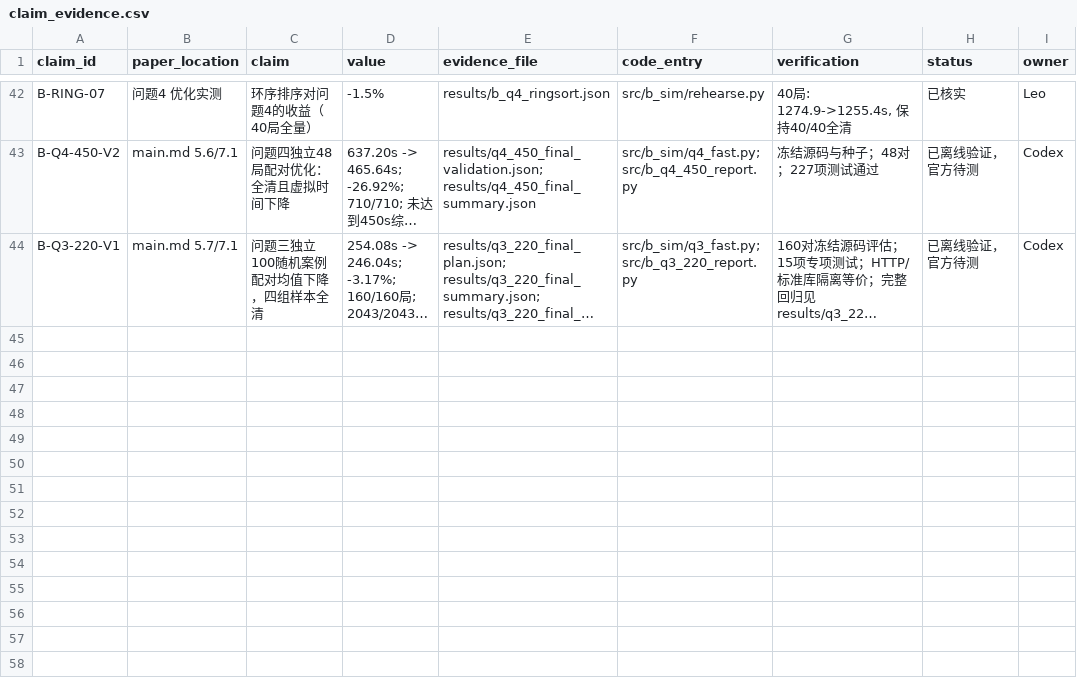
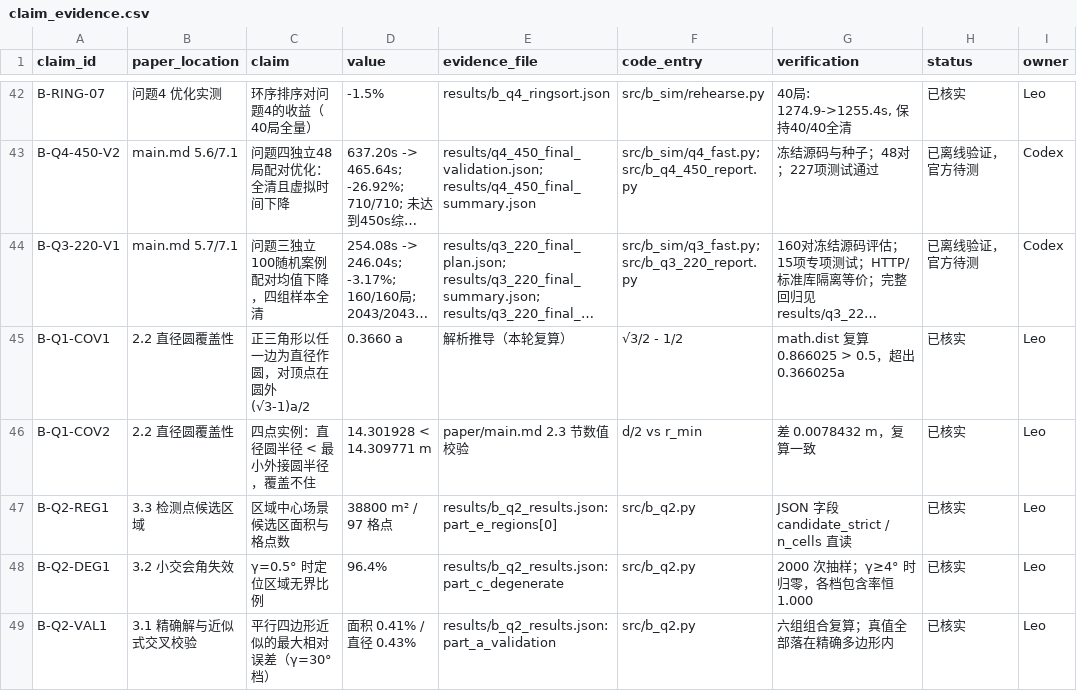
Before and after one commit to JohnnyGanYu/cumcm-2026, a CSV file: state/claim_evidence.csv, drawn as a sheet; only a part is shown, gaps mark what is left out; long unchanged cells end in …; the diff names each change by its address in the sheet, - before the commit and + after, or states it on an @@ line.

Commit message:
docs(B): 补三处已算好但未写进论文的证据
顺着 b_q2_results.json 逐个 part 核对论文引用，找出三处有实测数据却
完全没写进论文的内容。

1) 小交会角是失效而非精度变差（3.2 节）

part_c_degenerate 有按 gamma 分档各 2000 次抽样的实测：无界比例从
gamma=0.5 度的 96.4% 单调降到 gamma>=4 度的 0，而各档真值包含率恒为
1.000。这说明失效模式是「半平面交不闭合、给不出估计点」，不是「算错位置」。
原先 3.2 节只有 面积 ∝ 1/sin(gamma) 的解析发散，没有发散意味着什么。
这条是「第二检测点为什么必须精心选」最有力的定量理由，已补表格与说明，
摘要同步。

顺带记下尾部极重：gamma=0.5 度时直径 p90 达 44 km（区域直径的 12 倍），
均值被尾巴支配，故全文对定位质量报中位数与分位数而非均值。

2) 精确解与近似式的交叉校验（3.1 节）

part_a_validation 有六组 (d1, gamma) 的精确多边形 vs 平行四边形近似对比，
相对误差最大 0.41%（面积）/ 0.43%（直径），出现在 gamma=30 度档，符合
「越偏斜近似越粗」的预期；六组真值全部落在精确多边形内。论文此前一句没提
实现的正确性证据，现补上，并说明实现走的是四个半平面求交而非近似式。

3) claim_evidence 补 5 条

本轮与上一轮新写进论文的数字全部登记：直径圆覆盖缺口 0.366a、四点实例
14.301928 < 14.309771、候选区 38800 平方米/97 格点、无界比例 96.4%、
近似式最大误差 0.41%。台账 43 -> 48 条，无待核实。

验证：总闸 5/5 通过（485.3s），全量回归 350 项全绿。成品 88 页 A4，
正文 26 页（上限 30，余 4 页）。

```diff
--- a/state/claim_evidence.csv
+++ b/state/claim_evidence.csv
+row 45: B-Q1-COV1 | 2.2 直径圆覆盖性 | 正三角形以任一边为直径作圆，对顶点在圆外 (√3-1)a/2 | 0.3660 a | 解析推导（本轮复算） | √3/2 - 1/2 | math.dist 复算 0.866025 > 0.5，超出 0.366025a | 已核实 | Leo
+row 46: B-Q1-COV2 | 2.2 直径圆覆盖性 | 四点实例：直径圆半径 < 最小外接圆半径，覆盖不住 | 14.301928 < 14.309771 m | paper/main.md 2.3 节数值校验 | d/2 vs r_min | 差 0.0078432 m，复算一致 | 已核实 | Leo
+row 47: B-Q2-REG1 | 3.3 检测点候选区域 | 区域中心场景候选区面积与格点数 | 38800 m² / 97 格点 | results/b_q2_results.json:part_e_regions[0] | src/b_q2.py | JSON 字段 candidate_strict / n_cells 直读 | 已核实 | Leo
+row 48: B-Q2-DEG1 | 3.2 小交会角失效 | γ=0.5° 时定位区域无界比例 | 96.4% | results/b_q2_results.json:part_c_degenerate | src/b_q2.py | 2000 次抽样；γ≥4° 时归零，各档包含率恒 1.000 | 已核实 | Leo
+row 49: B-Q2-VAL1 | 3.1 精确解与近似式交叉校验 | 平行四边形近似的最大相对误差（γ=30° 档） | 面积 0.41% / 直径 0.43% | results/b_q2_results.json:part_a_validation | src/b_q2.py | 六组组合复算；真值全部落在精确多边形内 | 已核实 | Leo
```
Also changed, not shown: 1 other file.
